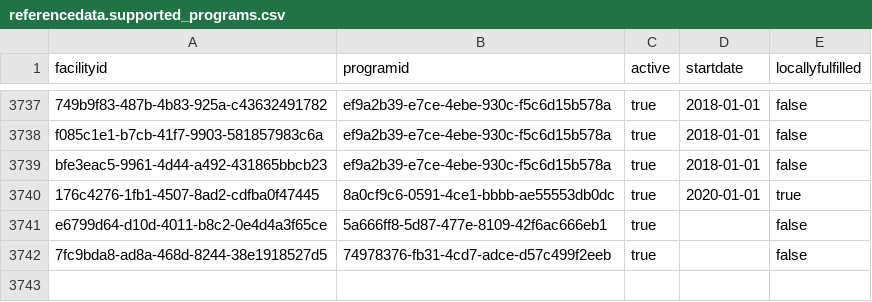
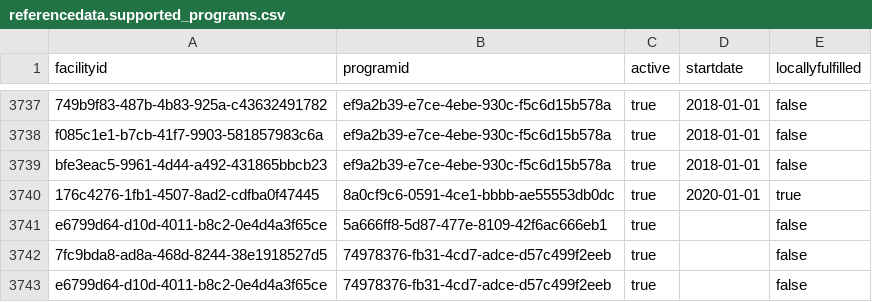
Before and after one commit to OpenLMIS/openlmis-referencedata, a CSV file: src/main/resources/db/demo-data/referencedata.supported_programs.csv, drawn as a sheet; only a part is shown, gaps mark what is left out; the diff names each change by its address in the sheet, - before the commit and + after, or states it on an @@ line.

```diff
--- a/src/main/resources/db/demo-data/referencedata.supported_programs.csv
+++ b/src/main/resources/db/demo-data/referencedata.supported_programs.csv
+row 3743: e6799d64-d10d-4011-b8c2-0e4d4a3f65ce | 74978376-fb31-4cd7-adce-d57c499f2eeb | true |  | false
```
Also changed, not shown: src/main/resources/db/demo-data/referencedata.programs.csv, src/main/resources/db/demo-data/referencedata.role_assignments.csv, 1 other file.
